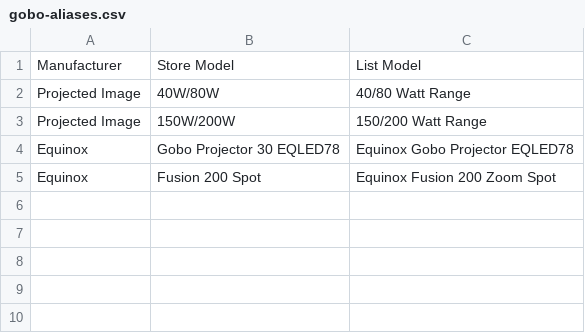
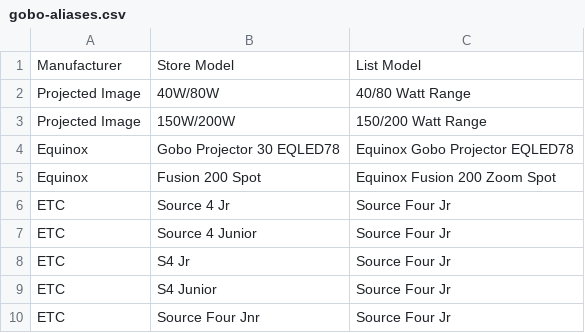
Before and after one commit to kamborghini/gizmo, a CSV file: data/gobo-aliases.csv, drawn as a sheet.

```diff
--- a/data/gobo-aliases.csv
+++ b/data/gobo-aliases.csv
@@ -5 +5,6 @@ Equinox,Gobo Projector 30 EQLED78,Equinox Gobo Projector EQLED78
 Equinox,Fusion 200 Spot,Equinox Fusion 200 Zoom Spot
+ETC,Source 4 Jr,Source Four Jr
+ETC,Source 4 Junior,Source Four Jr
+ETC,S4 Jr,Source Four Jr
+ETC,S4 Junior,Source Four Jr
+ETC,Source Four Jnr,Source Four Jr
```
Also changed, not shown: data/gobo-overrides.csv, 1 other file.
